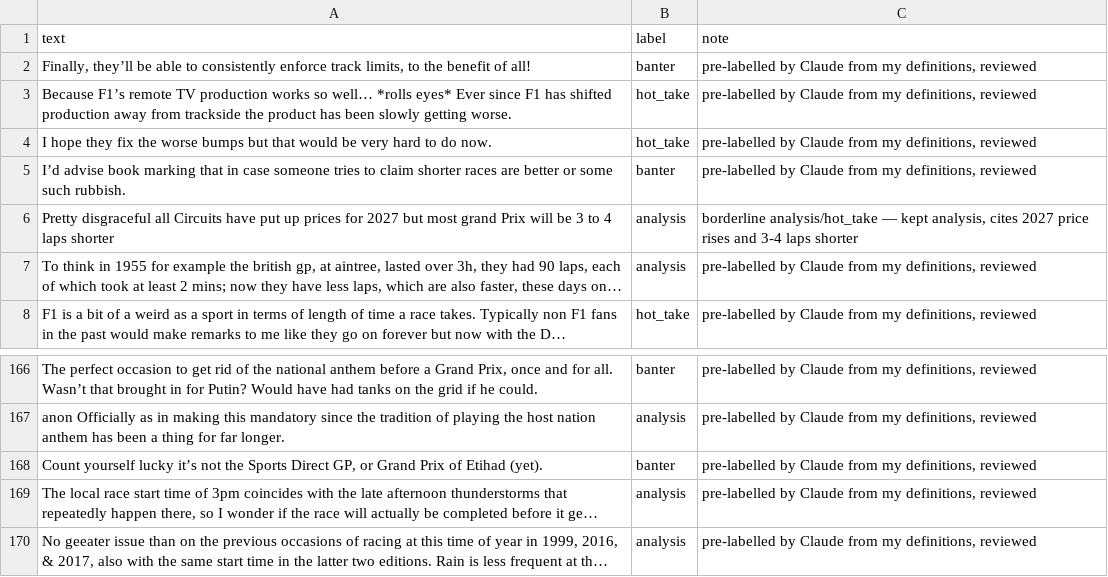
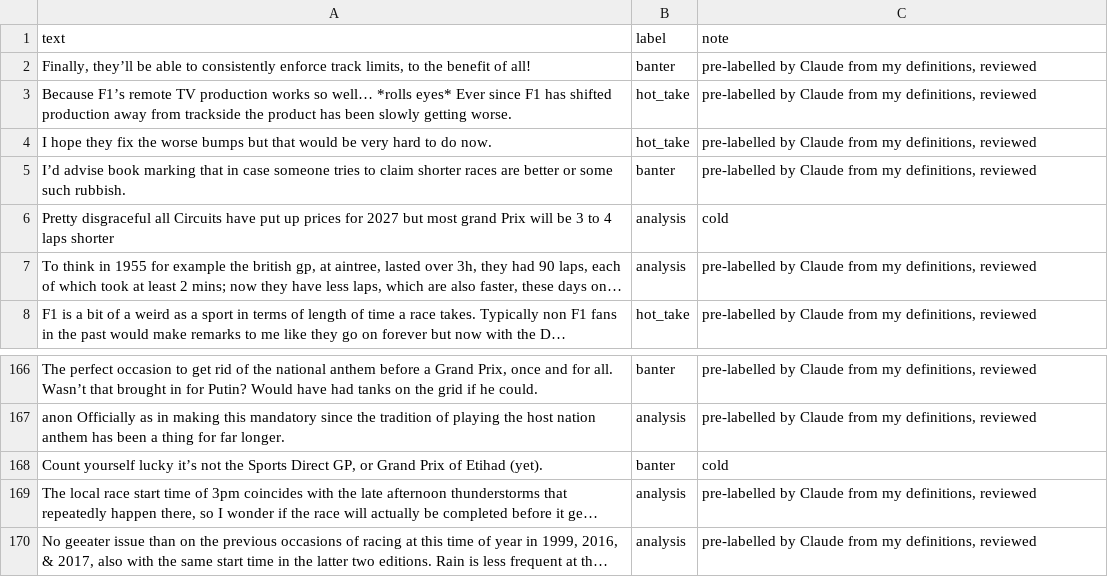
Before and after one commit to agcodin/ai201-project3-takemeter-starter-v2026, a CSV file: labels.csv, drawn as a sheet; only a part is shown, gaps mark what is left out; long unchanged cells end in …; the diff covers the shown part only; the diff names each change by its address in the sheet, - before the commit and + after, or states it on an @@ line.

Commit message:
Add 20 cold labels, retrain on the corrected file, report 60% agreement

```diff
--- a/labels.csv
+++ b/labels.csv
-C6 (note): borderline analysis/hot_take — kept analysis, cites 2027 price rises and 3-4 laps shorter
+C6 (note): cold
-C168 (note): pre-labelled by Claude from my definitions, reviewed
+C168 (note): cold
```
Also changed, not shown: 26 edited cells elsewhere in this file, test_split.csv, 3 other files.
